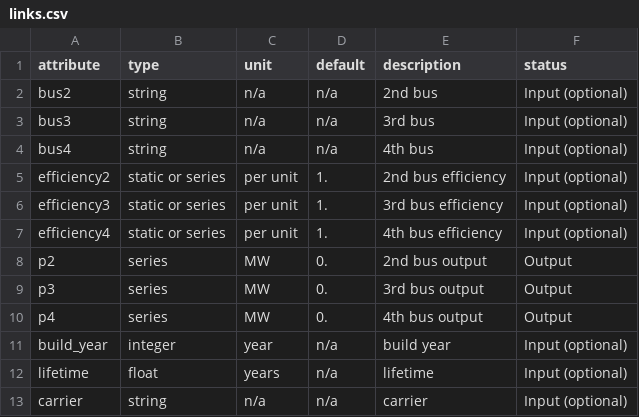
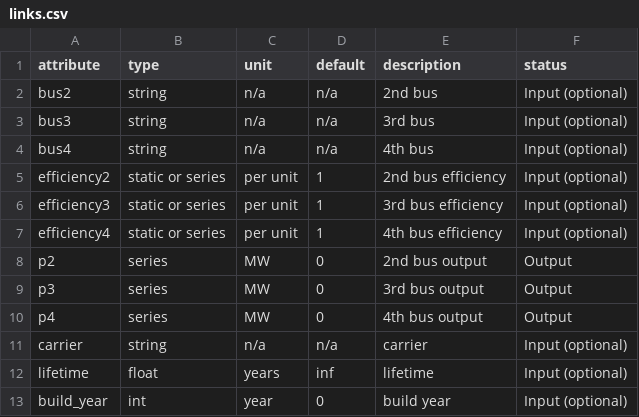
Before and after one commit to open-energy-transition/clean-firm-techs-eu, a CSV file: data/override_component_attrs/links.csv, drawn as a sheet.

Commit message:
update overrides align with PyPSA version>=0.18

```diff
--- a/data/override_component_attrs/links.csv
+++ b/data/override_component_attrs/links.csv
@@ -4,10 +4,10 @@ bus3,string,n/a,n/a,3rd bus,Input (optional)
 bus4,string,n/a,n/a,4th bus,Input (optional)
-efficiency2,static or series,per unit,1.,2nd bus efficiency,Input (optional)
-efficiency3,static or series,per unit,1.,3rd bus efficiency,Input (optional)
-efficiency4,static or series,per unit,1.,4th bus efficiency,Input (optional)
-p2,series,MW,0.,2nd bus output,Output
-p3,series,MW,0.,3rd bus output,Output
-p4,series,MW,0.,4th bus output,Output
-build_year,integer,year,n/a,build year,Input (optional)
-lifetime,float,years,n/a,lifetime,Input (optional)
+efficiency2,static or series,per unit,1,2nd bus efficiency,Input (optional)
+efficiency3,static or series,per unit,1,3rd bus efficiency,Input (optional)
+efficiency4,static or series,per unit,1,4th bus efficiency,Input (optional)
+p2,series,MW,0,2nd bus output,Output
+p3,series,MW,0,3rd bus output,Output
+p4,series,MW,0,4th bus output,Output
 carrier,string,n/a,n/a,carrier,Input (optional)
+lifetime,float,years,inf,lifetime,Input (optional)
+build_year,int,year ,0,build year,Input (optional)
```
Also changed, not shown: 2 other files.
